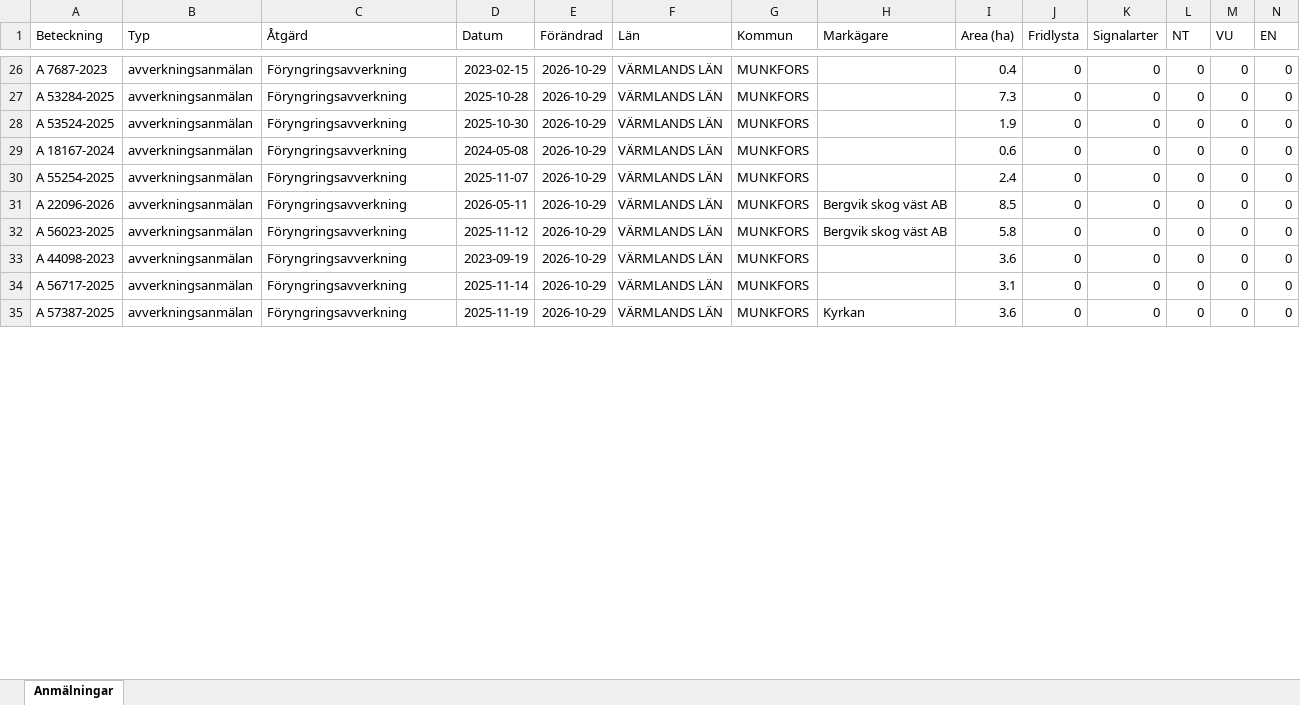
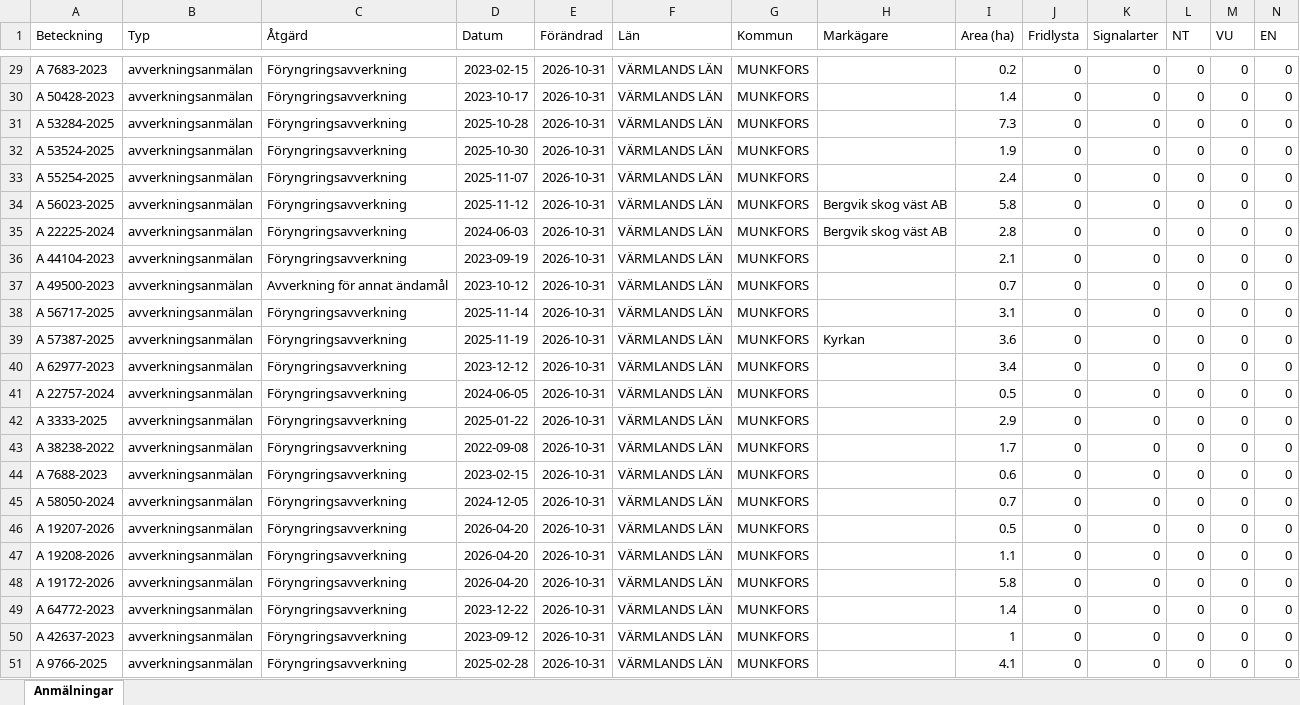
Before and after one commit to klasma/Logging_1762, an Excel workbook: Översikt MUNKFORS.xlsx, sheet Anmälningar, drawn as a sheet; only a part is shown, gaps mark what is left out; values as stored, in another font and other column widths than the file's, no borders; removed rows and columns are numbered as before the commit, all else as after; rows hold the shown columns only; the diff covers the shown part only; the diff names each change by its address in the sheet, - before the commit and + after, or states it on an @@ line.

```diff
--- a/Översikt MUNKFORS.xlsx (sheet Anmälningar)
+++ b/Översikt MUNKFORS.xlsx (sheet Anmälningar)
-A29 (Beteckning): A 7687-2023
+A29 (Beteckning): A 7683-2023
-E29 (Förändrad): 2026-10-29
+E29 (Förändrad): 2026-10-31
-I29 (Area (ha)): 0.4
+I29 (Area (ha)): 0.2
+row 30: A 50428-2023 | avverkningsanmälan | Föryngringsavverkning | 2023-10-17 | 2026-10-31 | VÄRMLANDS LÄN | MUNKFORS |  | 1.4 | 0 | 0 | 0 | 0 | 0
-E31:E32 (Förändrad): 2026-10-29
+E31:E32 (Förändrad): 2026-10-31
-row 29: A 18167-2024 | avverkningsanmälan | Föryngringsavverkning | 2024-05-08 | 2026-10-29 | VÄRMLANDS LÄN | MUNKFORS |  | 0.6 | 0 | 0 | 0 | 0 | 0
-E33 (Förändrad): 2026-10-29
+E33 (Förändrad): 2026-10-31
-row 31: A 22096-2026 | avverkningsanmälan | Föryngringsavverkning | 2026-05-11 | 2026-10-29 | VÄRMLANDS LÄN | MUNKFORS | Bergvik skog väst AB | 8.5 | 0 | 0 | 0 | 0 | 0
-E34 (Förändrad): 2026-10-29
+E34 (Förändrad): 2026-10-31
+row 35: A 22225-2024 | avverkningsanmälan | Föryngringsavverkning | 2024-06-03 | 2026-10-31 | VÄRMLANDS LÄN | MUNKFORS | Bergvik skog väst AB | 2.8 | 0 | 0 | 0 | 0 | 0
-A36 (Beteckning): A 44098-2023
+A36 (Beteckning): A 44104-2023
-E36 (Förändrad): 2026-10-29
+E36 (Förändrad): 2026-10-31
-I36 (Area (ha)): 3.6
+I36 (Area (ha)): 2.1
+row 37: A 49500-2023 | avverkningsanmälan | Avverkning för annat ändamål | 2023-10-12 | 2026-10-31 | VÄRMLANDS LÄN | MUNKFORS |  | 0.7 | 0 | 0 | 0 | 0 | 0
-E38:E39 (Förändrad): 2026-10-29
+E38:E39 (Förändrad): 2026-10-31
+row 40: A 62977-2023 | avverkningsanmälan | Föryngringsavverkning | 2023-12-12 | 2026-10-31 | VÄRMLANDS LÄN | MUNKFORS |  | 3.4 | 0 | 0 | 0 | 0 | 0
+row 41: A 22757-2024 | avverkningsanmälan | Föryngringsavverkning | 2024-06-05 | 2026-10-31 | VÄRMLANDS LÄN | MUNKFORS |  | 0.5 | 0 | 0 | 0 | 0 | 0
+row 42: A 3333-2025 | avverkningsanmälan | Föryngringsavverkning | 2025-01-22 | 2026-10-31 | VÄRMLANDS LÄN | MUNKFORS |  | 2.9 | 0 | 0 | 0 | 0 | 0
+row 43: A 38238-2022 | avverkningsanmälan | Föryngringsavverkning | 2022-09-08 | 2026-10-31 | VÄRMLANDS LÄN | MUNKFORS |  | 1.7 | 0 | 0 | 0 | 0 | 0
+row 44: A 7688-2023 | avverkningsanmälan | Föryngringsavverkning | 2023-02-15 | 2026-10-31 | VÄRMLANDS LÄN | MUNKFORS |  | 0.6 | 0 | 0 | 0 | 0 | 0
+row 45: A 58050-2024 | avverkningsanmälan | Föryngringsavverkning | 2024-12-05 | 2026-10-31 | VÄRMLANDS LÄN | MUNKFORS |  | 0.7 | 0 | 0 | 0 | 0 | 0
+row 46: A 19207-2026 | avverkningsanmälan | Föryngringsavverkning | 2026-04-20 | 2026-10-31 | VÄRMLANDS LÄN | MUNKFORS |  | 0.5 | 0 | 0 | 0 | 0 | 0
+row 47: A 19208-2026 | avverkningsanmälan | Föryngringsavverkning | 2026-04-20 | 2026-10-31 | VÄRMLANDS LÄN | MUNKFORS |  | 1.1 | 0 | 0 | 0 | 0 | 0
+row 48: A 19172-2026 | avverkningsanmälan | Föryngringsavverkning | 2026-04-20 | 2026-10-31 | VÄRMLANDS LÄN | MUNKFORS |  | 5.8 | 0 | 0 | 0 | 0 | 0
+row 49: A 64772-2023 | avverkningsanmälan | Föryngringsavverkning | 2023-12-22 | 2026-10-31 | VÄRMLANDS LÄN | MUNKFORS |  | 1.4 | 0 | 0 | 0 | 0 | 0
+row 50: A 42637-2023 | avverkningsanmälan | Föryngringsavverkning | 2023-09-12 | 2026-10-31 | VÄRMLANDS LÄN | MUNKFORS |  | 1 | 0 | 0 | 0 | 0 | 0
+row 51: A 9766-2025 | avverkningsanmälan | Föryngringsavverkning | 2025-02-28 | 2026-10-31 | VÄRMLANDS LÄN | MUNKFORS |  | 4.1 | 0 | 0 | 0 | 0 | 0
```
Also changed, not shown: 18 added rows, 31 removed rows and 91 edited cells elsewhere in this sheet, artfynd/A 34758-2026 artfynd.xlsx, artfynd/A 44111-2023 artfynd.xlsx, 23 other files.
